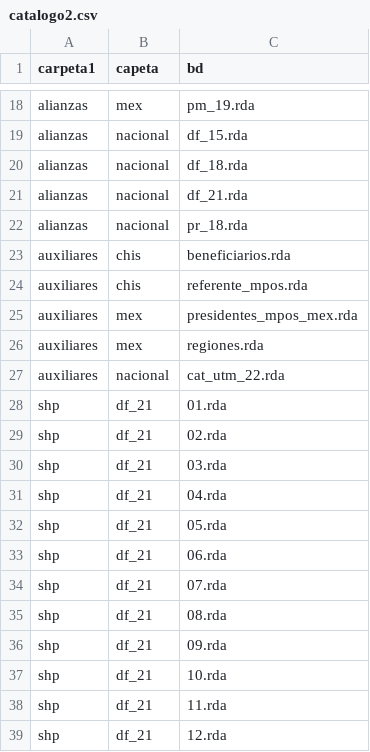
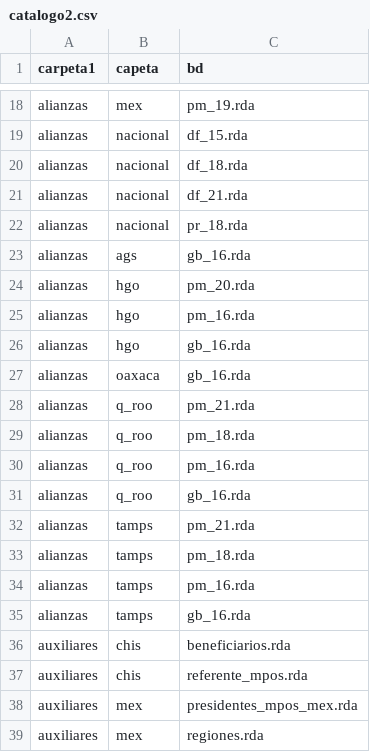
Before and after one commit to rafa0823/aelectoral2, a CSV file: inst/Documentacion/catalogo2.csv, drawn as a sheet; only a part is shown, gaps mark what is left out; the shorter side is filled out with more unchanged rows; the diff covers the shown part only; the diff names each change by its address in the sheet, - before the commit and + after, or states it on an @@ line.

```diff
--- a/inst/Documentacion/catalogo2.csv
+++ b/inst/Documentacion/catalogo2.csv
+row 23: alianzas | ags | gb_16.rda
+row 24: alianzas | hgo | pm_20.rda
+row 25: alianzas | hgo | pm_16.rda
+row 26: alianzas | hgo | gb_16.rda
+row 27: alianzas | oaxaca | gb_16.rda
+row 28: alianzas | q_roo | pm_21.rda
+row 29: alianzas | q_roo | pm_18.rda
+row 30: alianzas | q_roo | pm_16.rda
+row 31: alianzas | q_roo | gb_16.rda
+row 32: alianzas | tamps | pm_21.rda
+row 33: alianzas | tamps | pm_18.rda
+row 34: alianzas | tamps | pm_16.rda
+row 35: alianzas | tamps | gb_16.rda
```
Also changed, not shown: 28 added rows elsewhere in this file, 7 other files.
